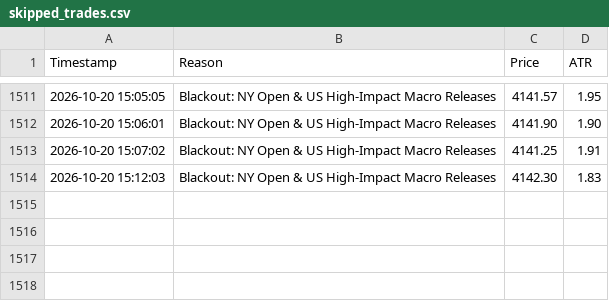
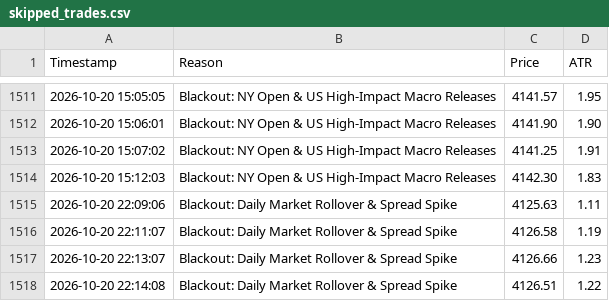
Before and after one commit to shashidaren/gold-trading-bot, a CSV file: skipped_trades.csv, drawn as a sheet; only a part is shown, gaps mark what is left out.

Commit message:
data collection 299

```diff
--- a/skipped_trades.csv
+++ b/skipped_trades.csv
@@ -1514 +1514,5 @@ Timestamp,Reason,Price,ATR
 2026-10-20 15:12:03,Blackout: NY Open & US High-Impact Macro Releases,4142.30,1.83
+2026-10-20 22:09:06,Blackout: Daily Market Rollover & Spread Spike,4125.63,1.11
+2026-10-20 22:11:07,Blackout: Daily Market Rollover & Spread Spike,4126.58,1.19
+2026-10-20 22:13:07,Blackout: Daily Market Rollover & Spread Spike,4126.66,1.23
+2026-10-20 22:14:08,Blackout: Daily Market Rollover & Spread Spike,4126.51,1.22
```
Also changed, not shown: 4 other files.
